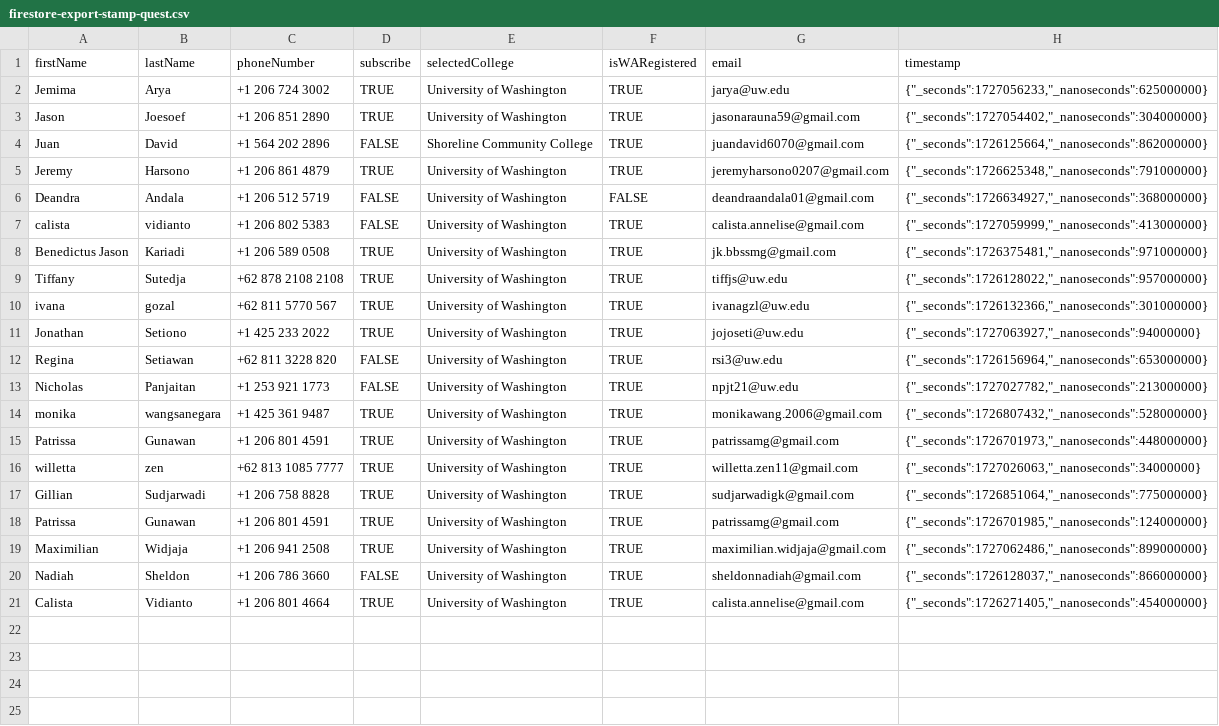
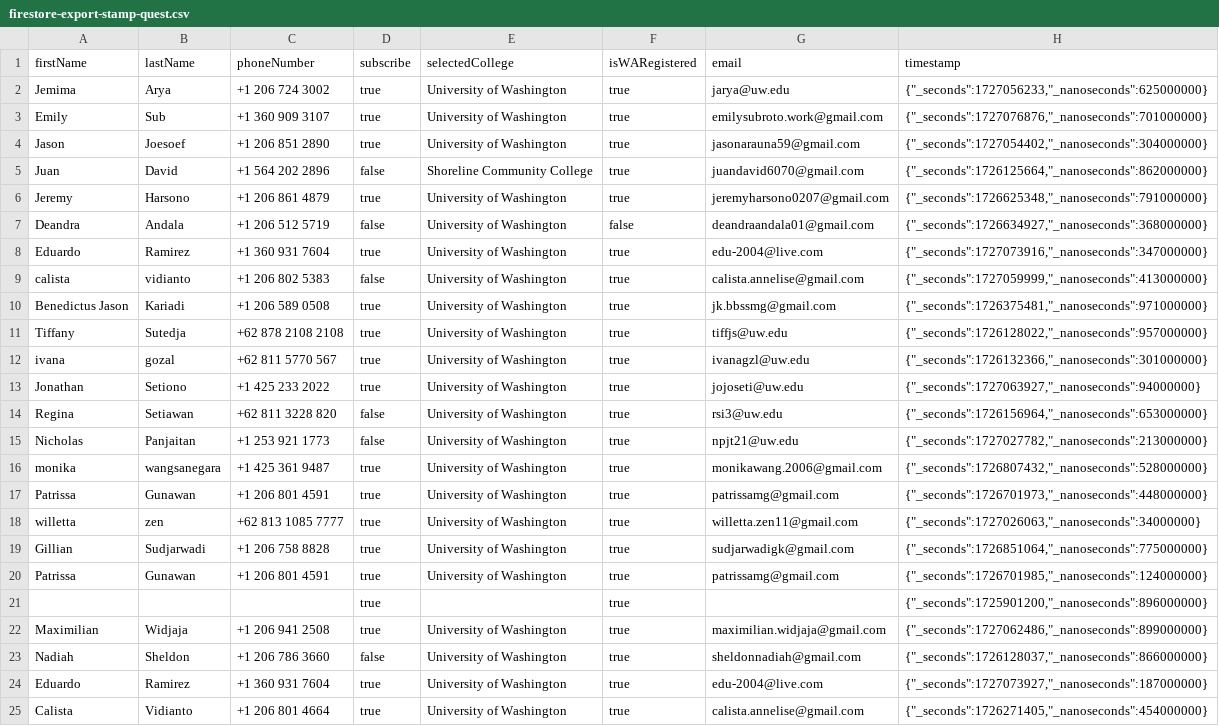
Before and after one commit to isauwwebdev/isauwwebsite, a CSV file: firestore-export-stamp-quest.csv, drawn as a sheet; addresses are those after the commit; the diff names each change by its address in the sheet, - before the commit and + after, or states it on an @@ line.

Commit message:
Updated export to csv readme and added install to wa reminder script

```diff
--- a/firestore-export-stamp-quest.csv
+++ b/firestore-export-stamp-quest.csv
-D2 (subscribe): TRUE
+D2 (subscribe): true
-F2 (isWARegistered): TRUE
+F2 (isWARegistered): true
+row 3: Emily | Sub | +1 360 909 3107 | true | University of Washington | true | emilysubroto.work@gmail.com | {"_seconds":1727076876,"_nanoseconds":701000000}
-D4 (subscribe): TRUE
+D4 (subscribe): true
-F4:F6 (isWARegistered): TRUE
+F4:F6 (isWARegistered): true
-D5 (subscribe): FALSE
+D5 (subscribe): false
-D6 (subscribe): TRUE
+D6 (subscribe): true
-D7 (subscribe): FALSE
+D7 (subscribe): false
-F7 (isWARegistered): FALSE
+F7 (isWARegistered): false
+row 8: Eduardo | Ramirez | +1 360 931 7604 | true | University of Washington | true | edu-2004@live.com | {"_seconds":1727073916,"_nanoseconds":347000000}
-D9 (subscribe): FALSE
+D9 (subscribe): false
-F9:F20 (isWARegistered): TRUE
+F9:F20 (isWARegistered): true
-D10:D13 (subscribe): TRUE
+D10:D13 (subscribe): true
-D14:D15 (subscribe): FALSE
+D14:D15 (subscribe): false
-D16:D20 (subscribe): TRUE
+D16:D20 (subscribe): true
+row 21:  |  |  | true |  | true |  | {"_seconds":1725901200,"_nanoseconds":896000000}
-D22 (subscribe): TRUE
+D22 (subscribe): true
-F22:F23 (isWARegistered): TRUE
+F22:F23 (isWARegistered): true
-D23 (subscribe): FALSE
+D23 (subscribe): false
+row 24: Eduardo | Ramirez | +1 360 931 7604 | true | University of Washington | true | edu-2004@live.com | {"_seconds":1727073927,"_nanoseconds":187000000}
-D25 (subscribe): TRUE
+D25 (subscribe): true
-F25 (isWARegistered): TRUE
+F25 (isWARegistered): true
```
Also changed, not shown: 3 other files.
